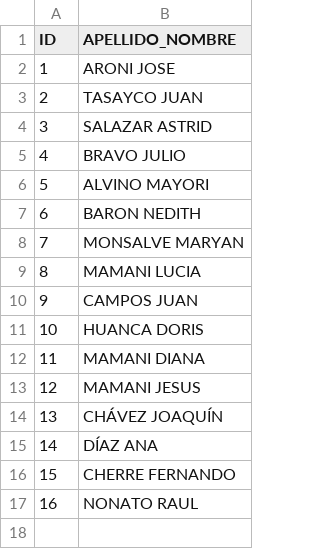
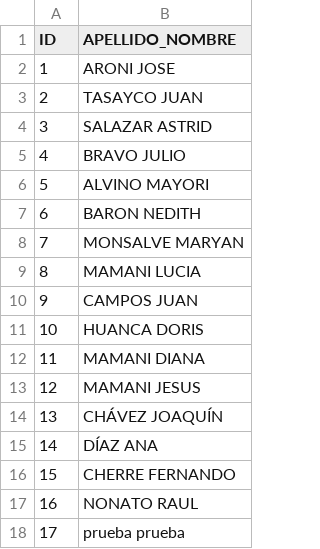
Before and after one commit to RaulNonato/PowerBI-I, a CSV file: ALUMNOS.csv, drawn as a sheet; the diff names each change by its address in the sheet, - before the commit and + after, or states it on an @@ line.

Commit message:
Update ALUMNOS.csv

```diff
--- a/ALUMNOS.csv
+++ b/ALUMNOS.csv
+row 18: 17 | prueba prueba
```
